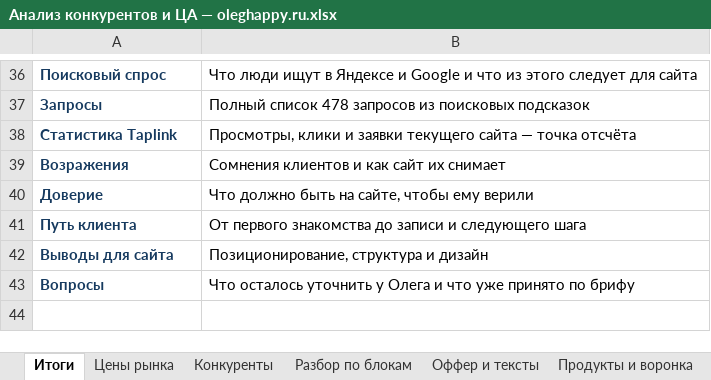
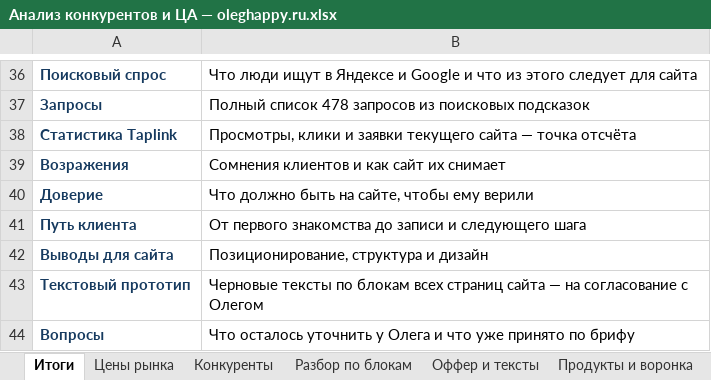
Before and after one commit to obycihina95-web/kurs-fpb-oleg, an Excel workbook: oleghappy-ru/analysis/Анализ конкурентов и ЦА — oleghappy.ru.xlsx, sheet Итоги, drawn as a sheet; only a part is shown, gaps mark what is left out; values as stored, in another font and other column widths than the file's, no borders; the diff names each change by its address in the sheet, - before the commit and + after, or states it on an @@ line.

```diff
--- a/oleghappy-ru/analysis/Анализ конкурентов и ЦА — oleghappy.ru.xlsx (sheet Итоги)
+++ b/oleghappy-ru/analysis/Анализ конкурентов и ЦА — oleghappy.ru.xlsx (sheet Итоги)
+row 43: Текстовый прототип | Черновые тексты по блокам всех страниц сайта — на согласование с Олегом
```
Also changed, not shown: other sheet tabs, charts or pictures, 2 other files.
